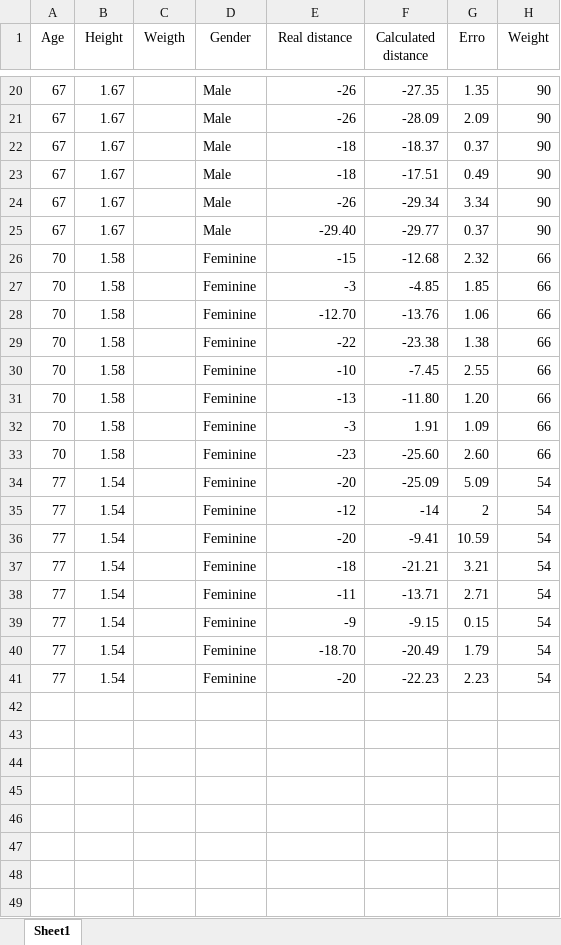
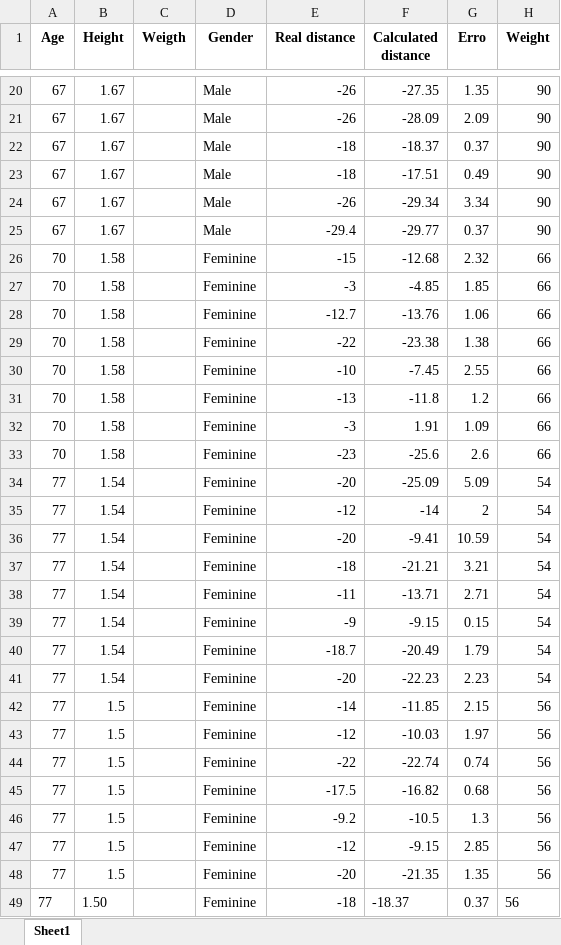
Before and after one commit to vgguerra/Propicie, an Excel workbook: tabelas_utentes/back_scratch_utentes.xlsx, sheet Sheet1, drawn as a sheet; only a part is shown, gaps mark what is left out; values as stored, in another font and other column widths than the file's, no borders; the diff covers the shown part only; the diff names each change by its address in the sheet, - before the commit and + after, or states it on an @@ line.

```diff
--- a/tabelas_utentes/back_scratch_utentes.xlsx (sheet Sheet1)
+++ b/tabelas_utentes/back_scratch_utentes.xlsx (sheet Sheet1)
-A1:H1 bold: off
+A1:H1 bold: on
-E25 (Real distance): -29.40
+E25 (Real distance): -29.4
-E28 (Real distance): -12.70
+E28 (Real distance): -12.7
-F31 (Calculated distance): -11.80
+F31 (Calculated distance): -11.8
-G31 (Erro): 1.20
+G31 (Erro): 1.2
-F33 (Calculated distance): -25.60
+F33 (Calculated distance): -25.6
-G33 (Erro): 2.60
+G33 (Erro): 2.6
-E40 (Real distance): -18.70
+E40 (Real distance): -18.7
+row 42: 77 | 1.5 |  | Feminine | -14 | -11.85 | 2.15 | 56
+row 43: 77 | 1.5 |  | Feminine | -12 | -10.03 | 1.97 | 56
+row 44: 77 | 1.5 |  | Feminine | -22 | -22.74 | 0.74 | 56
+row 45: 77 | 1.5 |  | Feminine | -17.5 | -16.82 | 0.68 | 56
+row 46: 77 | 1.5 |  | Feminine | -9.2 | -10.5 | 1.3 | 56
+row 47: 77 | 1.5 |  | Feminine | -12 | -9.15 | 2.85 | 56
+row 48: 77 | 1.5 |  | Feminine | -20 | -21.35 | 1.35 | 56
+row 49: 77 | 1.50 |  | Feminine | -18 | -18.37 | 0.37 | 56
```
Also changed, not shown: 29 edited cells elsewhere in this sheet, tabelas_utentes/sit_and_reach_2_utentes.xlsx, 2 other files.
